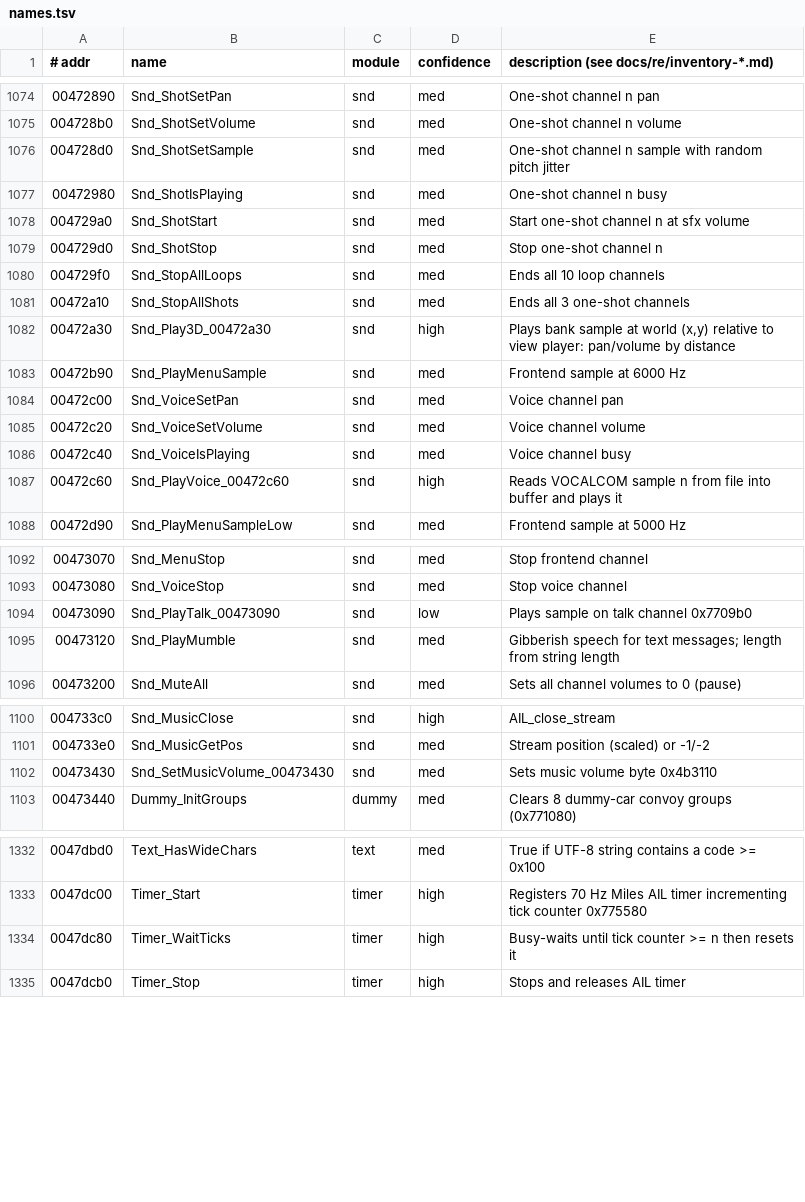
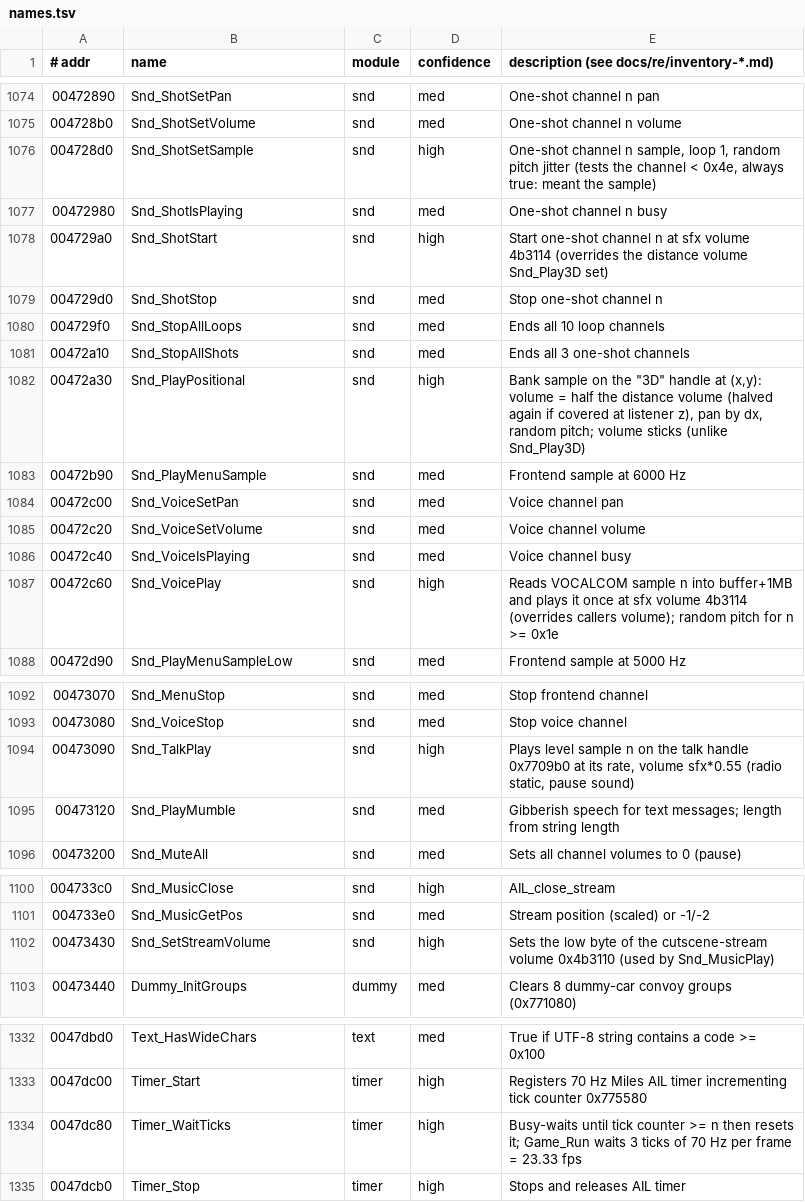
Before and after one commit to emdzej/opengta, a TSV file: tools/ghidra/names.tsv, drawn as a sheet; only a part is shown, gaps mark what is left out.

Commit message:
Audio: the game's sound modules over a port of Miles' software mixer
Snd_* (0x471bc0-0x473430: banks, one-shot/loop/voice/talk channels, the
cutscene stream), the game-level sound module (0x402640-0x405760: 3D
one-shots, the 10 engine/horn loops, voices, the police scanner), music
and radio (0x40c300-0x40d620) and the 70 Hz timer. mss.c reproduces
MSS32 3.6B's mixer (gain/pan tables, point resampling, 8-bit output) at
22050 Hz. Game_Run waits 3 timer ticks per frame: the game runs at
23.33 fps, the frontend at 35 ms per frame.

```diff
--- a/tools/ghidra/names.tsv
+++ b/tools/ghidra/names.tsv
@@ -1075,5 +1075,5 @@
 004728b0	Snd_ShotSetVolume	snd	med	One-shot channel n volume
-004728d0	Snd_ShotSetSample	snd	med	One-shot channel n sample with random pitch jitter
+004728d0	Snd_ShotSetSample	snd	high	One-shot channel n sample, loop 1, random pitch jitter (tests the channel < 0x4e, always true: meant the sample)
 00472980	Snd_ShotIsPlaying	snd	med	One-shot channel n busy
-004729a0	Snd_ShotStart	snd	med	Start one-shot channel n at sfx volume
+004729a0	Snd_ShotStart	snd	high	Start one-shot channel n at sfx volume 4b3114 (overrides the distance volume Snd_Play3D set)
 004729d0	Snd_ShotStop	snd	med	Stop one-shot channel n
@@ -1081,3 +1081,3 @@
 00472a10	Snd_StopAllShots	snd	med	Ends all 3 one-shot channels
-00472a30	Snd_Play3D_00472a30	snd	high	Plays bank sample at world (x,y) relative to view player: pan/volume by distance
+00472a30	Snd_PlayPositional	snd	high	Bank sample on the "3D" handle at (x,y): volume = half the distance volume (halved again if covered at listener z), pan by dx, random pitch; volume sticks (unlike Snd_Play3D)
 00472b90	Snd_PlayMenuSample	snd	med	Frontend sample at 6000 Hz
@@ -1086,3 +1086,3 @@
 00472c40	Snd_VoiceIsPlaying	snd	med	Voice channel busy
-00472c60	Snd_PlayVoice_00472c60	snd	high	Reads VOCALCOM sample n from file into buffer and plays it
+00472c60	Snd_VoicePlay	snd	high	Reads VOCALCOM sample n into buffer+1MB and plays it once at sfx volume 4b3114 (overrides callers volume); random pitch for n >= 0x1e
 00472d90	Snd_PlayMenuSampleLow	snd	med	Frontend sample at 5000 Hz
@@ -1093,3 +1093,3 @@
 00473080	Snd_VoiceStop	snd	med	Stop voice channel
-00473090	Snd_PlayTalk_00473090	snd	low	Plays sample on talk channel 0x7709b0
+00473090	Snd_TalkPlay	snd	high	Plays level sample n on the talk handle 0x7709b0 at its rate, volume sfx*0.55 (radio static, pause sound)
 00473120	Snd_PlayMumble	snd	med	Gibberish speech for text messages; length from string length
@@ -1101,3 +1101,3 @@
 004733e0	Snd_MusicGetPos	snd	med	Stream position (scaled) or -1/-2
-00473430	Snd_SetMusicVolume_00473430	snd	med	Sets music volume byte 0x4b3110
+00473430	Snd_SetStreamVolume	snd	high	Sets the low byte of the cutscene-stream volume 0x4b3110 (used by Snd_MusicPlay)
 00473440	Dummy_InitGroups	dummy	med	Clears 8 dummy-car convoy groups (0x771080)
@@ -1333,3 +1333,3 @@
 0047dc00	Timer_Start	timer	high	Registers 70 Hz Miles AIL timer incrementing tick counter 0x775580
-0047dc80	Timer_WaitTicks	timer	high	Busy-waits until tick counter >= n then resets it
+0047dc80	Timer_WaitTicks	timer	high	Busy-waits until tick counter >= n then resets it; Game_Run waits 3 ticks of 70 Hz per frame = 23.33 fps
 0047dcb0	Timer_Stop	timer	high	Stops and releases AIL timer
```
Also changed, not shown: 11 other files.
